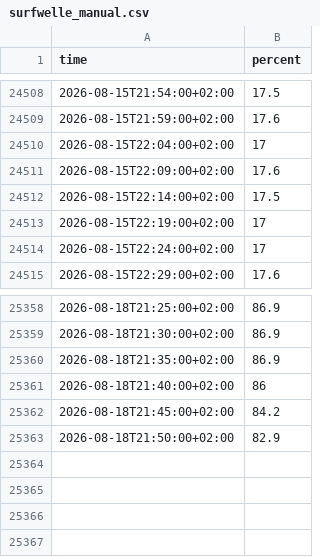
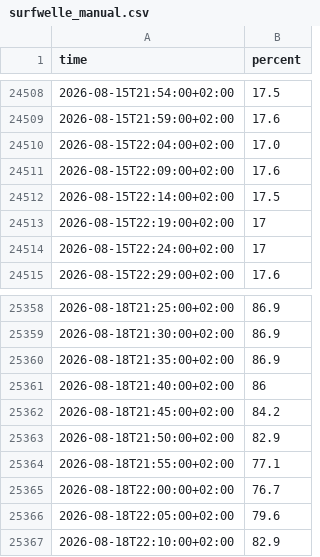
Before and after one commit to Bedaworo/surfwelle-data, a CSV file: data/surfwelle_manual.csv, drawn as a sheet; only a part is shown, gaps mark what is left out.

```diff
--- a/data/surfwelle_manual.csv
+++ b/data/surfwelle_manual.csv
@@ -24509,3 +24509,3 @@ time,percent
 2026-08-15T21:59:00+02:00,17.6
-2026-08-15T22:04:00+02:00,17
+2026-08-15T22:04:00+02:00,17.0
 2026-08-15T22:09:00+02:00,17.6
@@ -25363 +25363,5 @@ time,percent
 2026-08-18T21:50:00+02:00,82.9
+2026-08-18T21:55:00+02:00,77.1
+2026-08-18T22:00:00+02:00,76.7
+2026-08-18T22:05:00+02:00,79.6
+2026-08-18T22:10:00+02:00,82.9
```
Also changed, not shown: data/recent.csv, data/recent_swell.csv, 2 other files.
